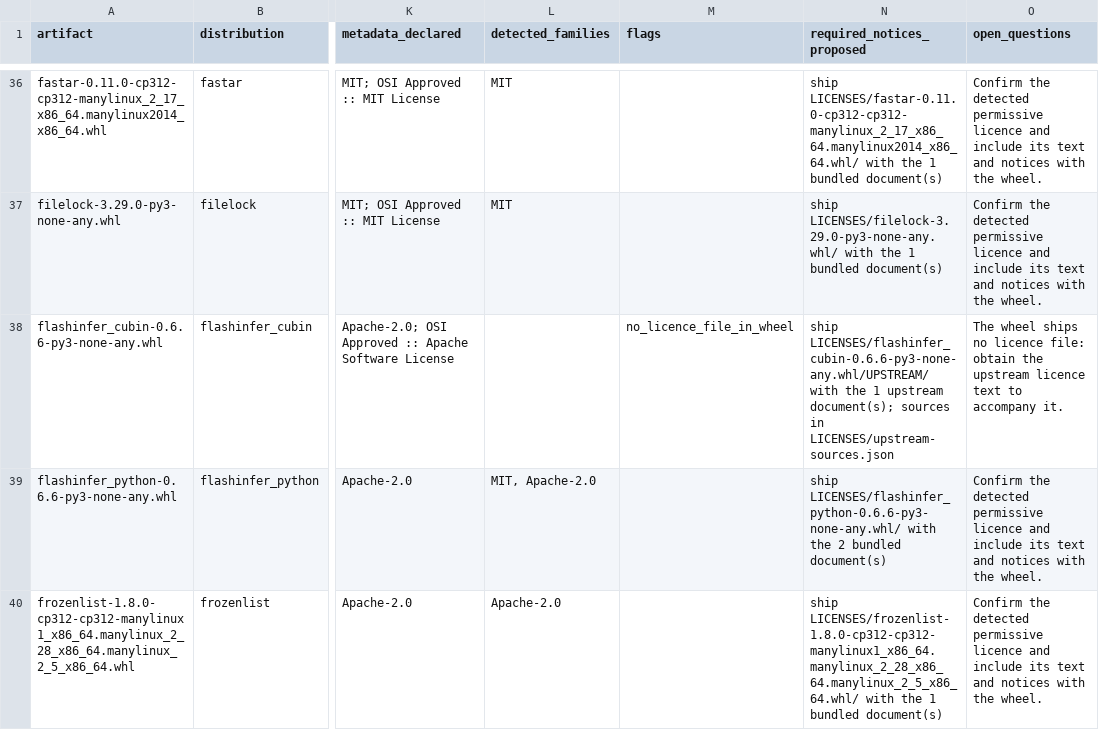
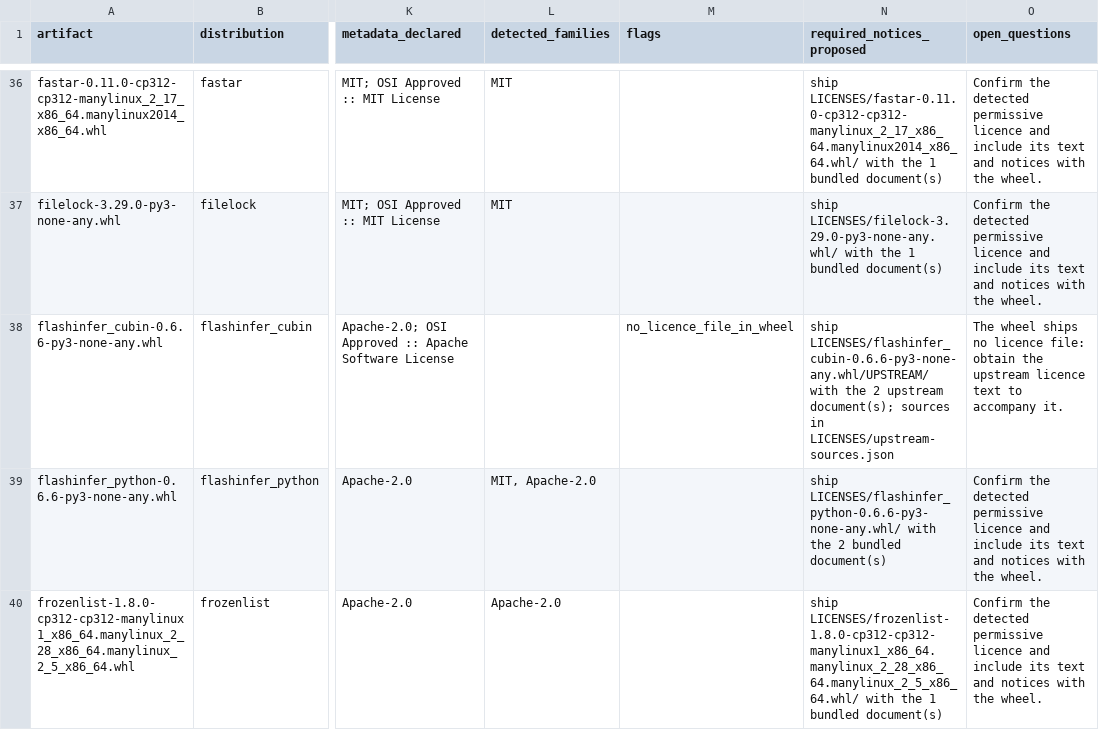
Before and after one commit to dcw06/ARC-AGI-3, a CSV file: reports/wheelhouse_redistribution_inventory.csv, drawn as a sheet; only a part is shown, gaps mark what is left out; the diff covers the shown part only; the diff names each change by its address in the sheet, - before the commit and + after, or states it on an @@ line.

```diff
--- a/reports/wheelhouse_redistribution_inventory.csv
+++ b/reports/wheelhouse_redistribution_inventory.csv
-N38 (required_notices_proposed): …with the 1 upstream document(s);…
+N38 (required_notices_proposed): …with the 2 upstream document(s);…
```
Also changed, not shown: 1 edited cell elsewhere in this file, 23 other files.
